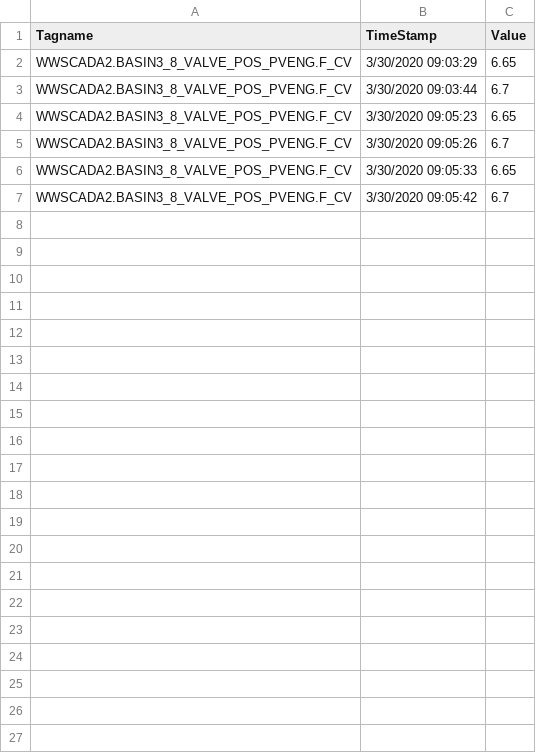
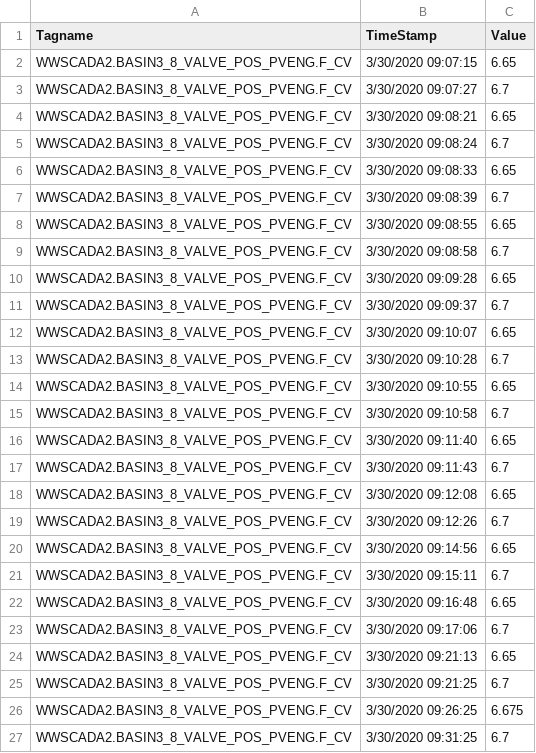
Before and after one commit to KNewhart/WRRF-Analytics, a CSV file: Raw data/WWSCADA2.BASIN3_8_VALVE_POS_PVENG.F_CV.CSV, drawn as a sheet.

```diff
--- a/Raw data/WWSCADA2.BASIN3_8_VALVE_POS_PVENG.F_CV.CSV
+++ b/Raw data/WWSCADA2.BASIN3_8_VALVE_POS_PVENG.F_CV.CSV
@@ -1,7 +1,27 @@
 Tagname,TimeStamp,Value
-WWSCADA2.BASIN3_8_VALVE_POS_PVENG.F_CV,3/30/2020 09:03:29,6.65
-WWSCADA2.BASIN3_8_VALVE_POS_PVENG.F_CV,3/30/2020 09:03:44,6.7
-WWSCADA2.BASIN3_8_VALVE_POS_PVENG.F_CV,3/30/2020 09:05:23,6.65
-WWSCADA2.BASIN3_8_VALVE_POS_PVENG.F_CV,3/30/2020 09:05:26,6.7
-WWSCADA2.BASIN3_8_VALVE_POS_PVENG.F_CV,3/30/2020 09:05:33,6.65
-WWSCADA2.BASIN3_8_VALVE_POS_PVENG.F_CV,3/30/2020 09:05:42,6.7
+WWSCADA2.BASIN3_8_VALVE_POS_PVENG.F_CV,3/30/2020 09:07:15,6.65
+WWSCADA2.BASIN3_8_VALVE_POS_PVENG.F_CV,3/30/2020 09:07:27,6.7
+WWSCADA2.BASIN3_8_VALVE_POS_PVENG.F_CV,3/30/2020 09:08:21,6.65
+WWSCADA2.BASIN3_8_VALVE_POS_PVENG.F_CV,3/30/2020 09:08:24,6.7
+WWSCADA2.BASIN3_8_VALVE_POS_PVENG.F_CV,3/30/2020 09:08:33,6.65
+WWSCADA2.BASIN3_8_VALVE_POS_PVENG.F_CV,3/30/2020 09:08:39,6.7
+WWSCADA2.BASIN3_8_VALVE_POS_PVENG.F_CV,3/30/2020 09:08:55,6.65
+WWSCADA2.BASIN3_8_VALVE_POS_PVENG.F_CV,3/30/2020 09:08:58,6.7
+WWSCADA2.BASIN3_8_VALVE_POS_PVENG.F_CV,3/30/2020 09:09:28,6.65
+WWSCADA2.BASIN3_8_VALVE_POS_PVENG.F_CV,3/30/2020 09:09:37,6.7
+WWSCADA2.BASIN3_8_VALVE_POS_PVENG.F_CV,3/30/2020 09:10:07,6.65
+WWSCADA2.BASIN3_8_VALVE_POS_PVENG.F_CV,3/30/2020 09:10:28,6.7
+WWSCADA2.BASIN3_8_VALVE_POS_PVENG.F_CV,3/30/2020 09:10:55,6.65
+WWSCADA2.BASIN3_8_VALVE_POS_PVENG.F_CV,3/30/2020 09:10:58,6.7
+WWSCADA2.BASIN3_8_VALVE_POS_PVENG.F_CV,3/30/2020 09:11:40,6.65
+WWSCADA2.BASIN3_8_VALVE_POS_PVENG.F_CV,3/30/2020 09:11:43,6.7
+WWSCADA2.BASIN3_8_VALVE_POS_PVENG.F_CV,3/30/2020 09:12:08,6.65
+WWSCADA2.BASIN3_8_VALVE_POS_PVENG.F_CV,3/30/2020 09:12:26,6.7
+WWSCADA2.BASIN3_8_VALVE_POS_PVENG.F_CV,3/30/2020 09:14:56,6.65
+WWSCADA2.BASIN3_8_VALVE_POS_PVENG.F_CV,3/30/2020 09:15:11,6.7
+WWSCADA2.BASIN3_8_VALVE_POS_PVENG.F_CV,3/30/2020 09:16:48,6.65
+WWSCADA2.BASIN3_8_VALVE_POS_PVENG.F_CV,3/30/2020 09:17:06,6.7
+WWSCADA2.BASIN3_8_VALVE_POS_PVENG.F_CV,3/30/2020 09:21:13,6.65
+WWSCADA2.BASIN3_8_VALVE_POS_PVENG.F_CV,3/30/2020 09:21:25,6.7
+WWSCADA2.BASIN3_8_VALVE_POS_PVENG.F_CV,3/30/2020 09:26:25,6.675
+WWSCADA2.BASIN3_8_VALVE_POS_PVENG.F_CV,3/30/2020 09:31:25,6.7
```
Also changed, not shown: R output/ModelResults.csv, R output/NIA33391_AB3_PREDICTED_AMMONIA.F_CV.CSV, 19 other files.
